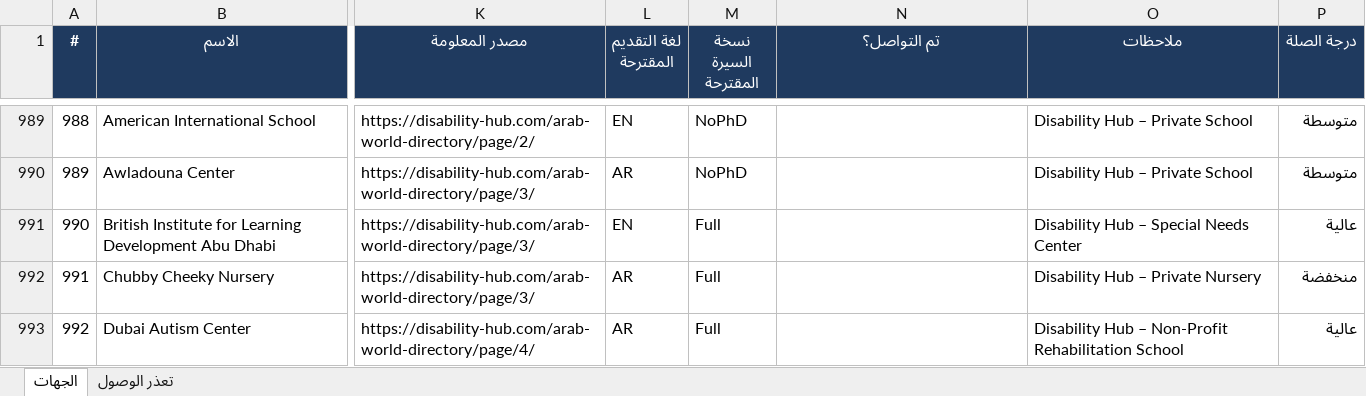
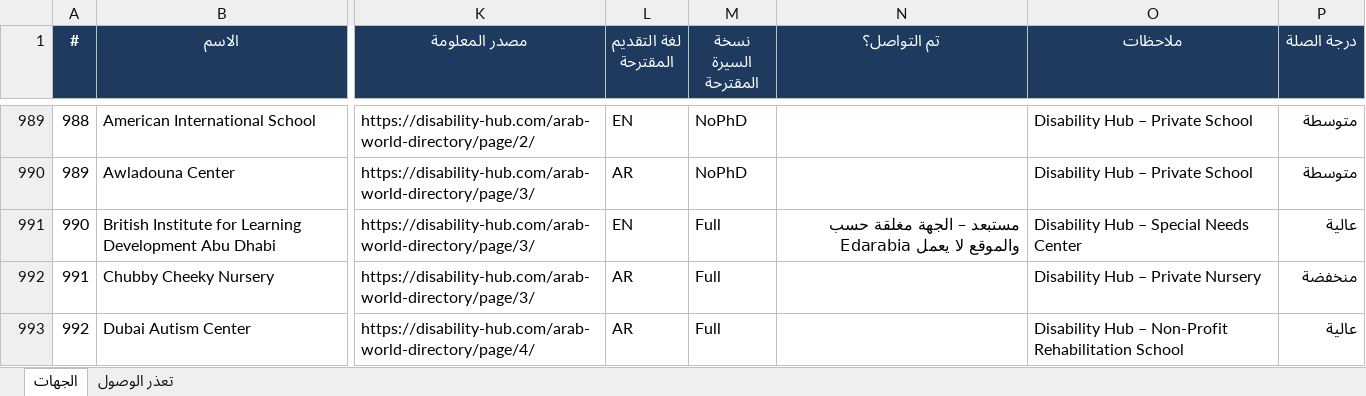
Before and after one commit to apptawfeer-blip/Job-application-11, an Excel workbook: output/targets/Targets_UAE.xlsx, sheet الجهات, drawn as a sheet; only a part is shown, gaps mark what is left out; values as stored, in another font and other column widths than the file's, no borders; the diff names each change by its address in the sheet, - before the commit and + after, or states it on an @@ line.

```diff
--- a/output/targets/Targets_UAE.xlsx (sheet الجهات)
+++ b/output/targets/Targets_UAE.xlsx (sheet الجهات)
-N991 (تم التواصل؟): (empty)
+N991 (تم التواصل؟): مستبعد – الجهة مغلقة حسب Edarabia والموقع لا يعمل
```
Also changed, not shown: output/targets/Targets_Qatar.xlsx, output/targets/Targets_Saudi.xlsx, 5 other files.
